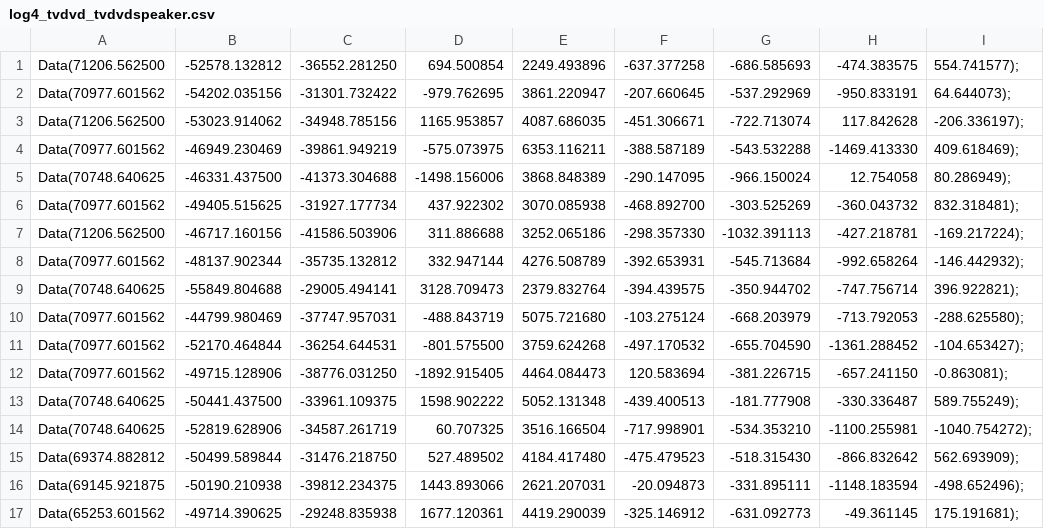
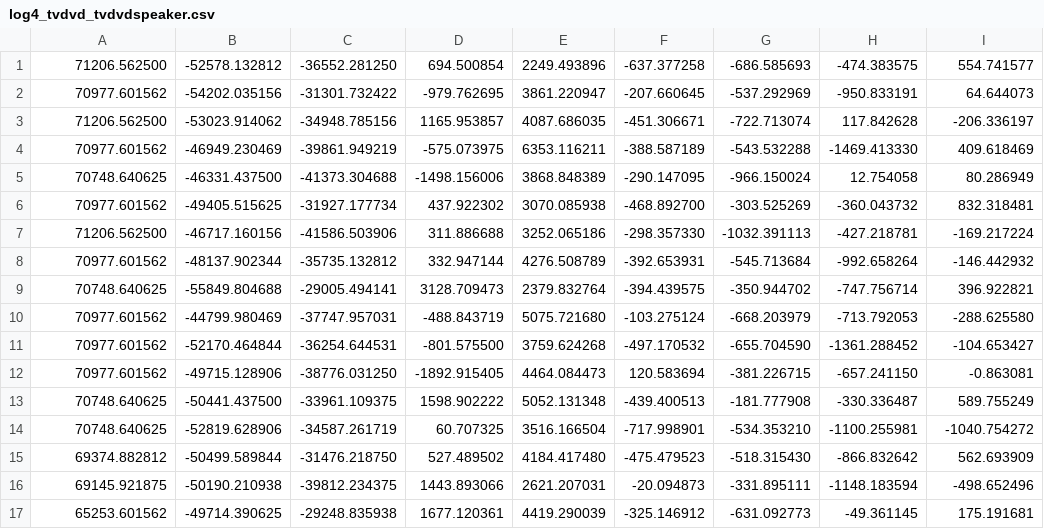
Before and after one commit to linyi-xia/SparkyStrip, a CSV file: data/log4_tvdvd_tvdvdspeaker.csv, drawn as a sheet; only a part is shown; the diff covers the shown part only.

```diff
--- a/data/log4_tvdvd_tvdvdspeaker.csv
+++ b/data/log4_tvdvd_tvdvdspeaker.csv
@@ -1,17 +1,17 @@
-Data(71206.562500,-52578.132812,-36552.281250,694.500854,2249.493896,-637.377258,-686.585693,-474.383575,554.741577);
-Data(70977.601562,-54202.035156,-31301.732422,-979.762695,3861.220947,-207.660645,-537.292969,-950.833191,64.644073);
-Data(71206.562500,-53023.914062,-34948.785156,1165.953857,4087.686035,-451.306671,-722.713074,117.842628,-206.336197);
-Data(70977.601562,-46949.230469,-39861.949219,-575.073975,6353.116211,-388.587189,-543.532288,-1469.413330,409.618469);
-Data(70748.640625,-46331.437500,-41373.304688,-1498.156006,3868.848389,-290.147095,-966.150024,12.754058,80.286949);
-Data(70977.601562,-49405.515625,-31927.177734,437.922302,3070.085938,-468.892700,-303.525269,-360.043732,832.318481);
-Data(71206.562500,-46717.160156,-41586.503906,311.886688,3252.065186,-298.357330,-1032.391113,-427.218781,-169.217224);
-Data(70977.601562,-48137.902344,-35735.132812,332.947144,4276.508789,-392.653931,-545.713684,-992.658264,-146.442932);
-Data(70748.640625,-55849.804688,-29005.494141,3128.709473,2379.832764,-394.439575,-350.944702,-747.756714,396.922821);
-Data(70977.601562,-44799.980469,-37747.957031,-488.843719,5075.721680,-103.275124,-668.203979,-713.792053,-288.625580);
-Data(70977.601562,-52170.464844,-36254.644531,-801.575500,3759.624268,-497.170532,-655.704590,-1361.288452,-104.653427);
-Data(70977.601562,-49715.128906,-38776.031250,-1892.915405,4464.084473,120.583694,-381.226715,-657.241150,-0.863081);
-Data(70748.640625,-50441.437500,-33961.109375,1598.902222,5052.131348,-439.400513,-181.777908,-330.336487,589.755249);
-Data(70748.640625,-52819.628906,-34587.261719,60.707325,3516.166504,-717.998901,-534.353210,-1100.255981,-1040.754272);
-Data(69374.882812,-50499.589844,-31476.218750,527.489502,4184.417480,-475.479523,-518.315430,-866.832642,562.693909);
-Data(69145.921875,-50190.210938,-39812.234375,1443.893066,2621.207031,-20.094873,-331.895111,-1148.183594,-498.652496);
-Data(65253.601562,-49714.390625,-29248.835938,1677.120361,4419.290039,-325.146912,-631.092773,-49.361145,175.191681);
+71206.562500,-52578.132812,-36552.281250,694.500854,2249.493896,-637.377258,-686.585693,-474.383575,554.741577
+70977.601562,-54202.035156,-31301.732422,-979.762695,3861.220947,-207.660645,-537.292969,-950.833191,64.644073
+71206.562500,-53023.914062,-34948.785156,1165.953857,4087.686035,-451.306671,-722.713074,117.842628,-206.336197
+70977.601562,-46949.230469,-39861.949219,-575.073975,6353.116211,-388.587189,-543.532288,-1469.413330,409.618469
+70748.640625,-46331.437500,-41373.304688,-1498.156006,3868.848389,-290.147095,-966.150024,12.754058,80.286949
+70977.601562,-49405.515625,-31927.177734,437.922302,3070.085938,-468.892700,-303.525269,-360.043732,832.318481
+71206.562500,-46717.160156,-41586.503906,311.886688,3252.065186,-298.357330,-1032.391113,-427.218781,-169.217224
+70977.601562,-48137.902344,-35735.132812,332.947144,4276.508789,-392.653931,-545.713684,-992.658264,-146.442932
+70748.640625,-55849.804688,-29005.494141,3128.709473,2379.832764,-394.439575,-350.944702,-747.756714,396.922821
+70977.601562,-44799.980469,-37747.957031,-488.843719,5075.721680,-103.275124,-668.203979,-713.792053,-288.625580
+70977.601562,-52170.464844,-36254.644531,-801.575500,3759.624268,-497.170532,-655.704590,-1361.288452,-104.653427
+70977.601562,-49715.128906,-38776.031250,-1892.915405,4464.084473,120.583694,-381.226715,-657.241150,-0.863081
+70748.640625,-50441.437500,-33961.109375,1598.902222,5052.131348,-439.400513,-181.777908,-330.336487,589.755249
+70748.640625,-52819.628906,-34587.261719,60.707325,3516.166504,-717.998901,-534.353210,-1100.255981,-1040.754272
+69374.882812,-50499.589844,-31476.218750,527.489502,4184.417480,-475.479523,-518.315430,-866.832642,562.693909
+69145.921875,-50190.210938,-39812.234375,1443.893066,2621.207031,-20.094873,-331.895111,-1148.183594,-498.652496
+65253.601562,-49714.390625,-29248.835938,1677.120361,4419.290039,-325.146912,-631.092773,-49.361145,175.191681
```
Also changed, not shown: 16 edited cells elsewhere in this file, data/log1_nothing_speaker.csv, data/log2_tv_tvspeaker.csv, 2 other files.
